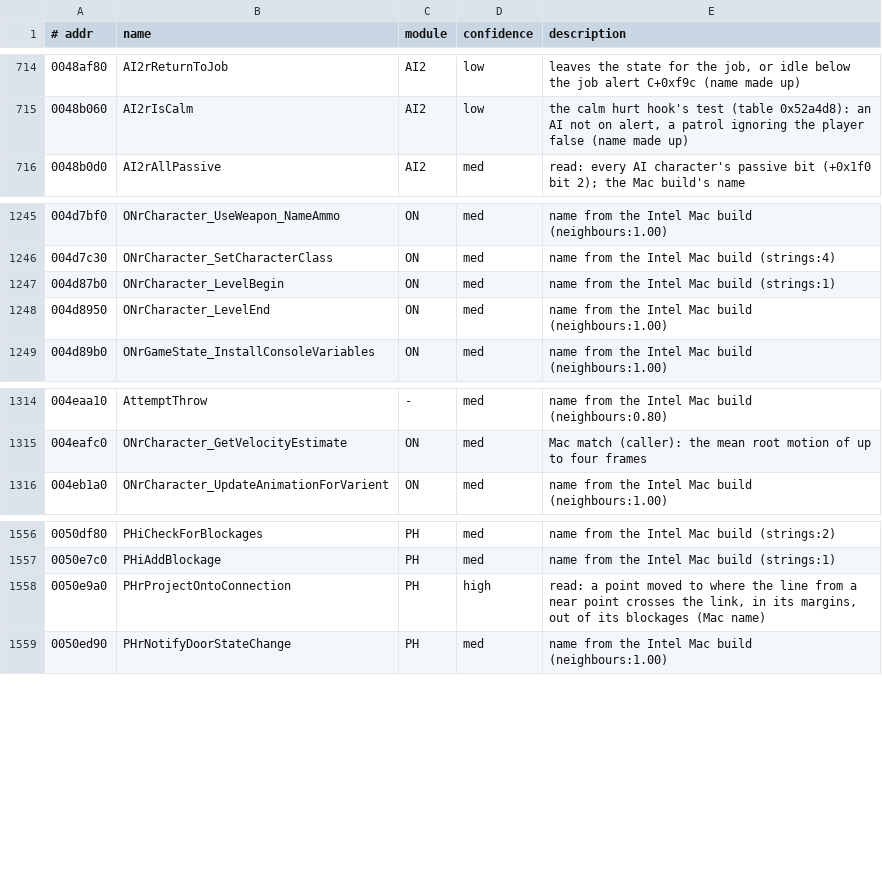
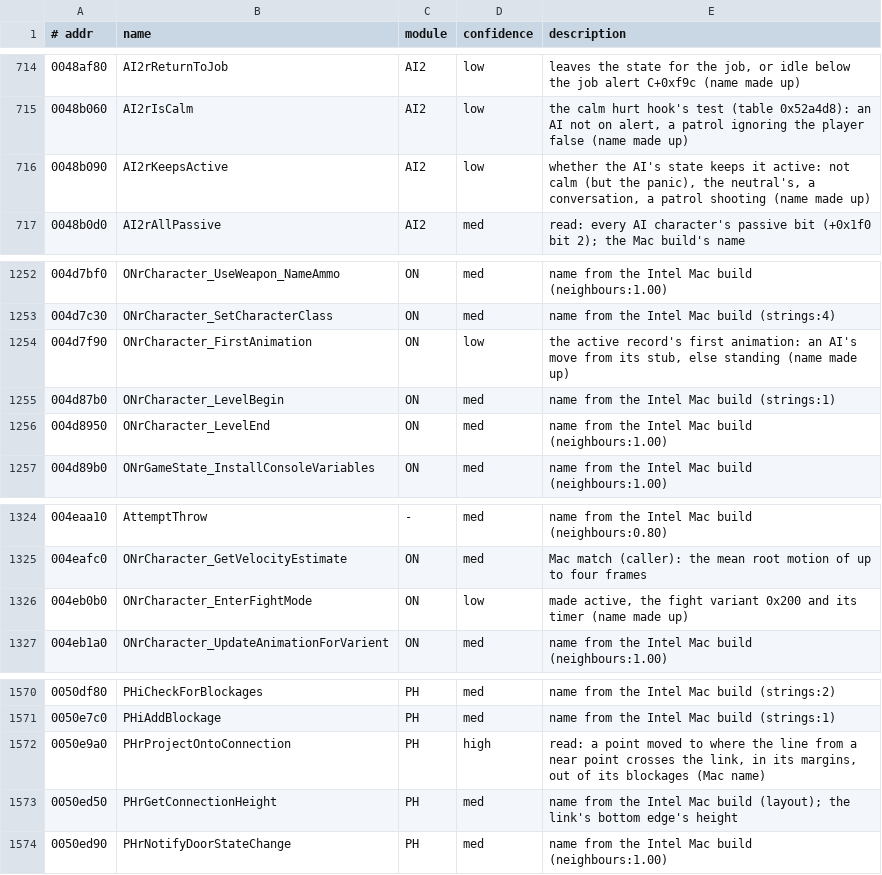
Before and after one commit to emdzej/openoni, a TSV file: tools/ghidra/names.tsv, drawn as a sheet; only a part is shown, gaps mark what is left out; the diff covers the shown part only; the diff names each change by its address in the sheet, - before the commit and + after, or states it on an @@ line.

```diff
--- a/tools/ghidra/names.tsv
+++ b/tools/ghidra/names.tsv
+row 716: 0048b090 | AI2rKeepsActive | AI2 | low | whether the AI's state keeps it active: not calm (but the panic), the neutral's, a conversation, a patrol shooting (name made up)
+row 1254: 004d7f90 | ONrCharacter_FirstAnimation | ON | low | the active record's first animation: an AI's move from its stub, else standing (name made up)
+row 1326: 004eb0b0 | ONrCharacter_EnterFightMode | ON | low | made active, the fight variant 0x200 and its timer (name made up)
+row 1573: 0050ed50 | PHrGetConnectionHeight | PH | med | name from the Intel Mac build (layout); the link's bottom edge's height
```
Also changed, not shown: 11 added rows elsewhere in this file, 42 other files.
